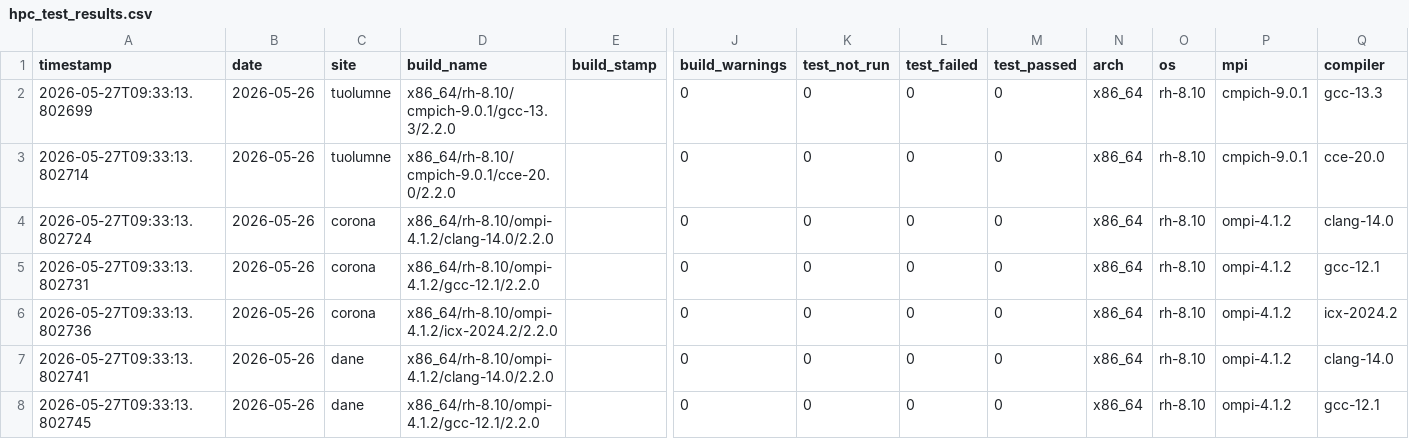
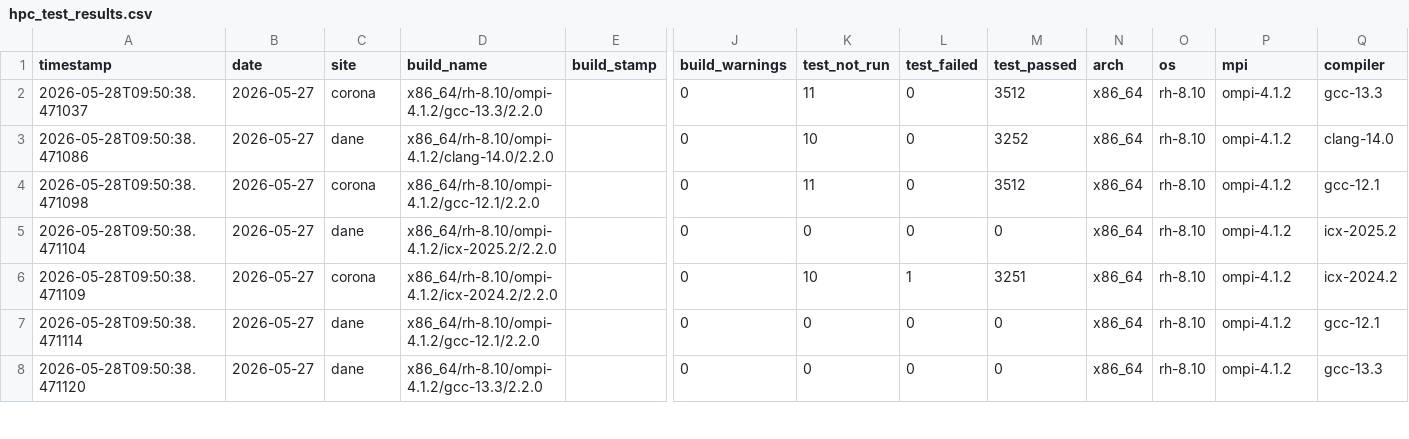
Before and after one commit to hyoklee/hpc-h5, a CSV file: src/hpc_test_results.csv, drawn as a sheet; only a part is shown, gaps mark what is left out; the diff covers the shown part only; the diff names each change by its address in the sheet, - before the commit and + after, or states it on an @@ line.

```diff
--- a/src/hpc_test_results.csv
+++ b/src/hpc_test_results.csv
-A2 (timestamp): 2026-05-27T09:33:13.802699
+A2 (timestamp): 2026-05-28T09:50:38.471037
-B2:B8 (date): 2026-05-26
+B2:B8 (date): 2026-05-27
-C2 (site): tuolumne
+C2 (site): corona
-D2 (build_name): x86_64/rh-8.10/cmpich-9.0.1/gcc-13.3/2.2.0
+D2 (build_name): x86_64/rh-8.10/ompi-4.1.2/gcc-13.3/2.2.0
-K2 (test_not_run): 0
+K2 (test_not_run): 11
-M2 (test_passed): 0
+M2 (test_passed): 3512
-P2:P3 (mpi): cmpich-9.0.1
+P2:P3 (mpi): ompi-4.1.2
-A3 (timestamp): 2026-05-27T09:33:13.802714
+A3 (timestamp): 2026-05-28T09:50:38.471086
-C3 (site): tuolumne
+C3 (site): dane
-D3 (build_name): x86_64/rh-8.10/cmpich-9.0.1/cce-20.0/2.2.0
+D3 (build_name): x86_64/rh-8.10/ompi-4.1.2/clang-14.0/2.2.0
-K3 (test_not_run): 0
+K3 (test_not_run): 10
-M3 (test_passed): 0
+M3 (test_passed): 3252
-Q3 (compiler): cce-20.0
+Q3 (compiler): clang-14.0
-A4 (timestamp): 2026-05-27T09:33:13.802724
+A4 (timestamp): 2026-05-28T09:50:38.471098
-D4 (build_name): x86_64/rh-8.10/ompi-4.1.2/clang-14.0/2.2.0
+D4 (build_name): x86_64/rh-8.10/ompi-4.1.2/gcc-12.1/2.2.0
-K4 (test_not_run): 0
+K4 (test_not_run): 11
-M4 (test_passed): 0
+M4 (test_passed): 3512
-Q4 (compiler): clang-14.0
+Q4 (compiler): gcc-12.1
-A5 (timestamp): 2026-05-27T09:33:13.802731
+A5 (timestamp): 2026-05-28T09:50:38.471104
-C5 (site): corona
+C5 (site): dane
-D5 (build_name): x86_64/rh-8.10/ompi-4.1.2/gcc-12.1/2.2.0
+D5 (build_name): x86_64/rh-8.10/ompi-4.1.2/icx-2025.2/2.2.0
-Q5 (compiler): gcc-12.1
+Q5 (compiler): icx-2025.2
-A6 (timestamp): 2026-05-27T09:33:13.802736
+A6 (timestamp): 2026-05-28T09:50:38.471109
-K6 (test_not_run): 0
+K6 (test_not_run): 10
-L6 (test_failed): 0
+L6 (test_failed): 1
-M6 (test_passed): 0
+M6 (test_passed): 3251
-A7 (timestamp): 2026-05-27T09:33:13.802741
+A7 (timestamp): 2026-05-28T09:50:38.471114
-D7 (build_name): x86_64/rh-8.10/ompi-4.1.2/clang-14.0/2.2.0
+D7 (build_name): x86_64/rh-8.10/ompi-4.1.2/gcc-12.1/2.2.0
-Q7 (compiler): clang-14.0
+Q7 (compiler): gcc-12.1
-A8 (timestamp): 2026-05-27T09:33:13.802745
+A8 (timestamp): 2026-05-28T09:50:38.471120
-D8 (build_name): x86_64/rh-8.10/ompi-4.1.2/gcc-12.1/2.2.0
+D8 (build_name): x86_64/rh-8.10/ompi-4.1.2/gcc-13.3/2.2.0
-Q8 (compiler): gcc-12.1
+Q8 (compiler): gcc-13.3
```
Also changed, not shown: 28 edited cells elsewhere in this file, 2 other files.
